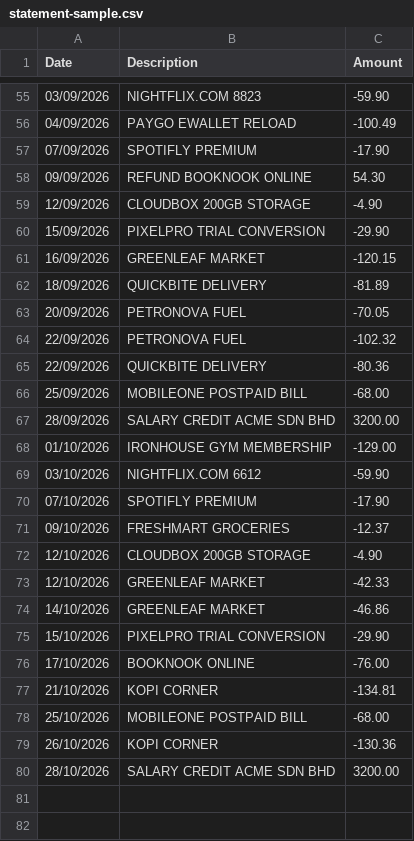
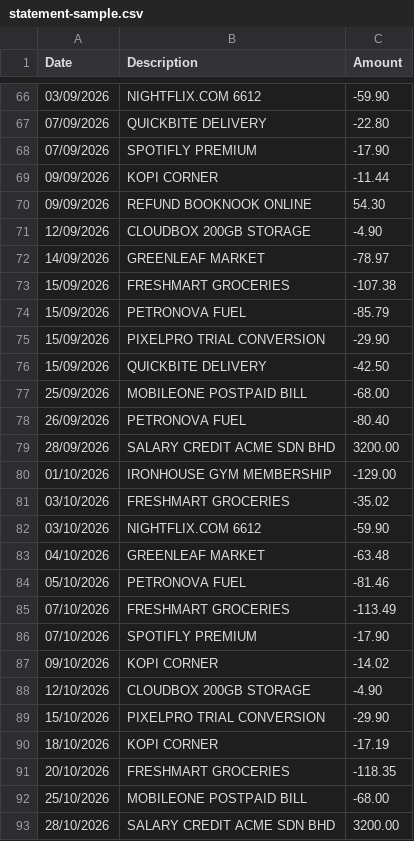
Before and after one commit to Spoureeeee/kiroween_aflin, a CSV file: samples/statement-sample.csv, drawn as a sheet; only a part is shown, gaps mark what is left out; the diff covers the shown part only.

```diff
--- a/samples/statement-sample.csv
+++ b/samples/statement-sample.csv
@@ -55,26 +66,28 @@ Date,Description,Amount
-03/09/2026,NIGHTFLIX.COM 8823,-59.90
-04/09/2026,PAYGO EWALLET RELOAD,-100.49
+03/09/2026,NIGHTFLIX.COM 6612,-59.90
+07/09/2026,QUICKBITE DELIVERY,-22.80
 07/09/2026,SPOTIFLY PREMIUM,-17.90
+09/09/2026,KOPI CORNER,-11.44
 09/09/2026,REFUND BOOKNOOK ONLINE,54.30
 12/09/2026,CLOUDBOX 200GB STORAGE,-4.90
+14/09/2026,GREENLEAF MARKET,-78.97
+15/09/2026,FRESHMART GROCERIES,-107.38
+15/09/2026,PETRONOVA FUEL,-85.79
 15/09/2026,PIXELPRO TRIAL CONVERSION,-29.90
-16/09/2026,GREENLEAF MARKET,-120.15
-18/09/2026,QUICKBITE DELIVERY,-81.89
-20/09/2026,PETRONOVA FUEL,-70.05
-22/09/2026,PETRONOVA FUEL,-102.32
-22/09/2026,QUICKBITE DELIVERY,-80.36
+15/09/2026,QUICKBITE DELIVERY,-42.50
 25/09/2026,MOBILEONE POSTPAID BILL,-68.00
+26/09/2026,PETRONOVA FUEL,-80.40
 28/09/2026,SALARY CREDIT ACME SDN BHD,3200.00
 01/10/2026,IRONHOUSE GYM MEMBERSHIP,-129.00
+03/10/2026,FRESHMART GROCERIES,-35.02
 03/10/2026,NIGHTFLIX.COM 6612,-59.90
+04/10/2026,GREENLEAF MARKET,-63.48
+05/10/2026,PETRONOVA FUEL,-81.46
+07/10/2026,FRESHMART GROCERIES,-113.49
 07/10/2026,SPOTIFLY PREMIUM,-17.90
-09/10/2026,FRESHMART GROCERIES,-12.37
+09/10/2026,KOPI CORNER,-14.02
 12/10/2026,CLOUDBOX 200GB STORAGE,-4.90
-12/10/2026,GREENLEAF MARKET,-42.33
-14/10/2026,GREENLEAF MARKET,-46.86
 15/10/2026,PIXELPRO TRIAL CONVERSION,-29.90
-17/10/2026,BOOKNOOK ONLINE,-76.00
-21/10/2026,KOPI CORNER,-134.81
+18/10/2026,KOPI CORNER,-17.19
+20/10/2026,FRESHMART GROCERIES,-118.35
 25/10/2026,MOBILEONE POSTPAID BILL,-68.00
-26/10/2026,KOPI CORNER,-130.36
 28/10/2026,SALARY CREDIT ACME SDN BHD,3200.00
```
Also changed, not shown: 24 added rows, 13 removed rows and 17 edited cells elsewhere in this file.
